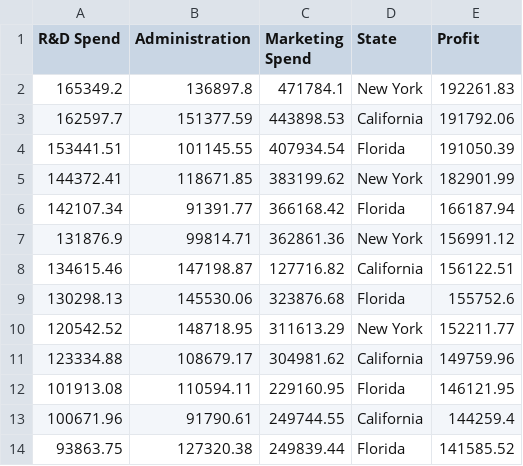
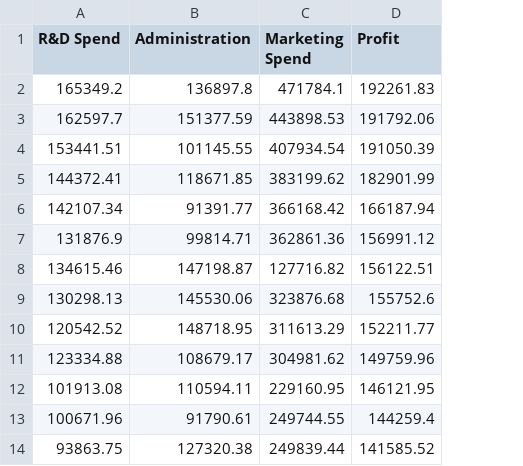
Before and after one commit to divas-jindal/Data-Science-Assignments, a CSV file: Multiple Linear Regression/data.csv, drawn as a sheet; only a part is shown; the diff names each change by its address in the sheet, - before the commit and + after, or states it on an @@ line.

```diff
--- a/Multiple Linear Regression/data.csv
+++ b/Multiple Linear Regression/data.csv
-column D (State), rows 2-14: New York | California | Florida | New York | Florida | New York | California | Florida | New York | California | Florida | California | Florida
```
Also changed, not shown: 7 other files.
